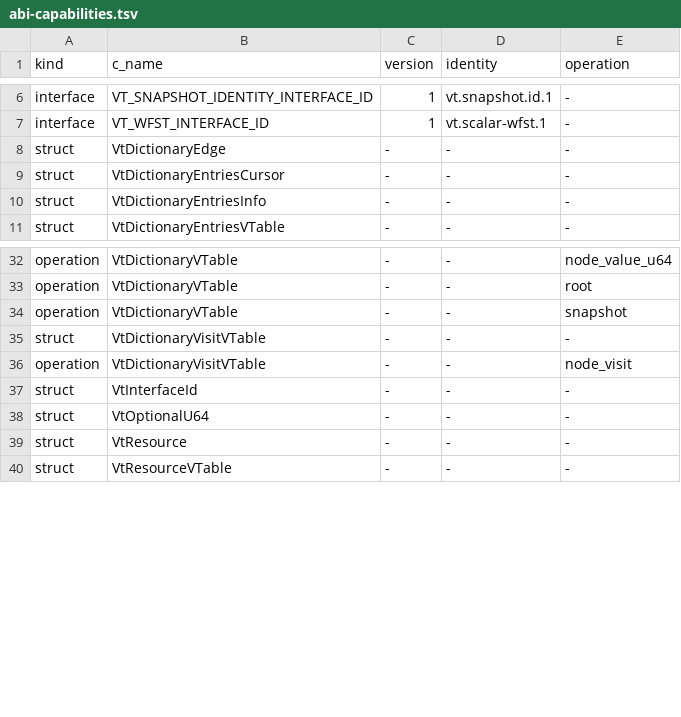
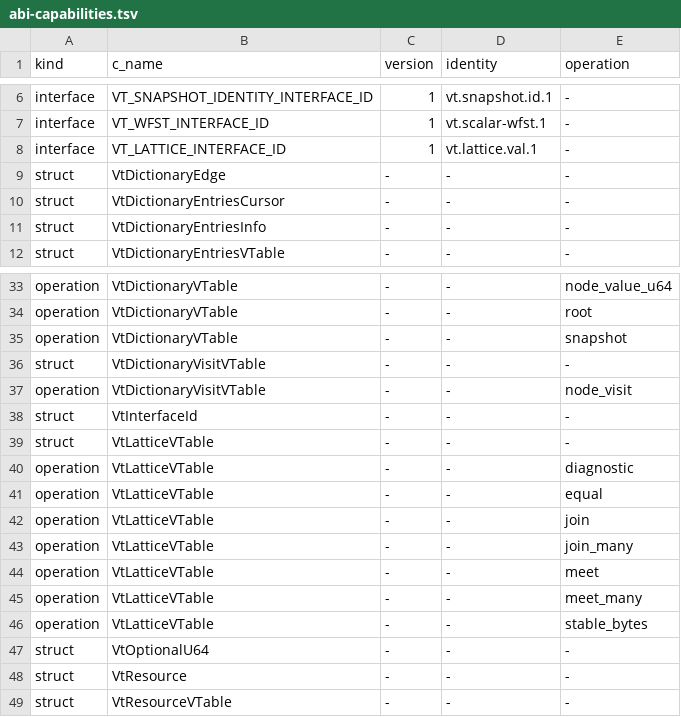
Before and after one commit to vinary-tree/vinary-tree-interop, a TSV file: bindings/generated/abi-capabilities.tsv, drawn as a sheet; only a part is shown, gaps mark what is left out; the diff names each change by its address in the sheet, - before the commit and + after, or states it on an @@ line.

Commit message:
feat(lattice): publish the shared dynamic value capability
1. Add the versioned vt.lattice.val.1 ABI with domain identity, join, meet, equality, canonical bytes, diagnostics, explicit threading flags, and bounded batch folds.\n2. Implement owned Julia and Raku lattice consumers with deterministic disposal, domain validation, exception translation, and batch fallbacks.\n3. Generate and pin constants, interface identifiers, layouts, discriminants, capability inventory rows, and synchronized OCaml/Raku header copies from the authoritative C header.\n4. Extend native, Julia, and Raku fixtures with lifecycle, empty-batch, equality, encoding, diagnostic, and exact C-layout conformance tests.\n5. Document the lattice resource semantics, ownership model, runtime-thread contract, package usage, and updated end-to-end ABI diagram.\n6. Package the authoritative header as a Raku resource so provider distributions can compile adapters without handwritten ABI drift.

```diff
--- a/bindings/generated/abi-capabilities.tsv
+++ b/bindings/generated/abi-capabilities.tsv
+row 8: interface | VT_LATTICE_INTERFACE_ID | 1 | vt.lattice.val.1 | -
+row 39: struct | VtLatticeVTable | - | - | -
+row 40: operation | VtLatticeVTable | - | - | diagnostic
+row 41: operation | VtLatticeVTable | - | - | equal
+row 42: operation | VtLatticeVTable | - | - | join
+row 43: operation | VtLatticeVTable | - | - | join_many
+row 44: operation | VtLatticeVTable | - | - | meet
+row 45: operation | VtLatticeVTable | - | - | meet_many
+row 46: operation | VtLatticeVTable | - | - | stable_bytes
```
Also changed, not shown: 23 other files.
